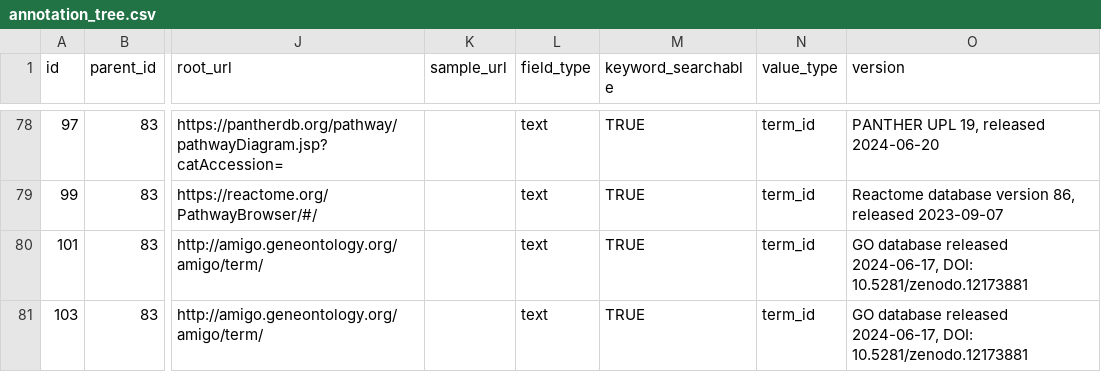
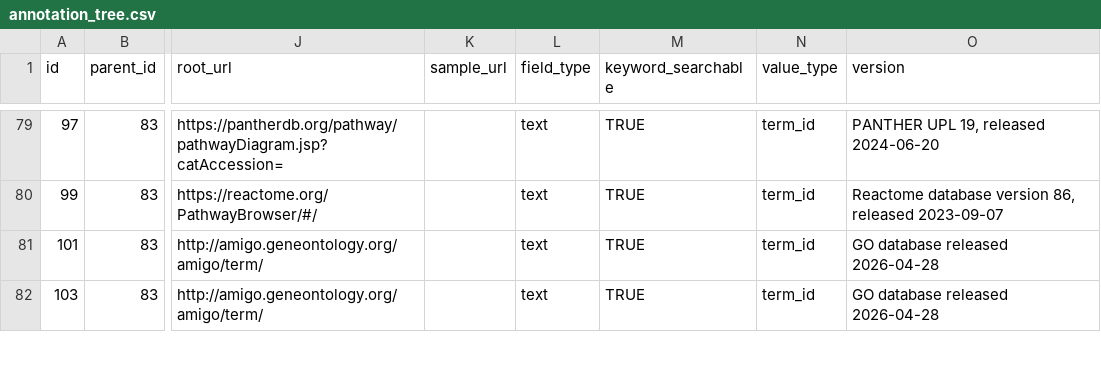
Before and after one commit to USCbiostats/annoq-site, a CSV file: metadata/annotation_tree.csv, drawn as a sheet; only a part is shown, gaps mark what is left out; addresses are those after the commit; the diff covers the shown part only; the diff names each change by its address in the sheet, - before the commit and + after, or states it on an @@ line.

```diff
--- a/metadata/annotation_tree.csv
+++ b/metadata/annotation_tree.csv
-O81:O82 (version): …database released 2024-06-17, DOI: 10.5281/zenodo.12173881
+O81:O82 (version): …database released 2026-04-28
```
Also changed, not shown: 2 added rows and 33 edited cells elsewhere in this file, 1 other file.
